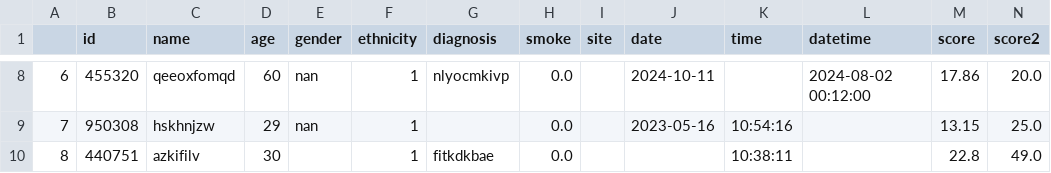
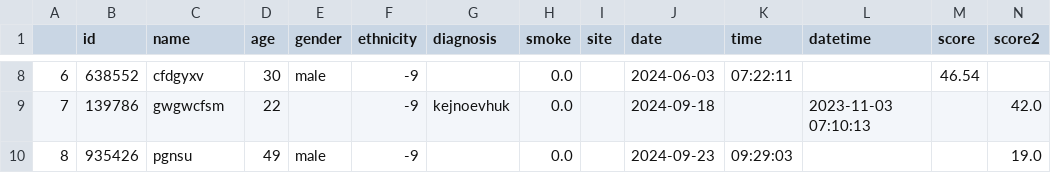
Before and after one commit to LewisHotchkissDPUK/SynthOpt, a CSV file: output/NEW_TESTING_DATASET_SYNTHETIC_STRUCTURAL.csv, drawn as a sheet; only a part is shown, gaps mark what is left out; the diff covers the shown part only.

```diff
--- a/output/NEW_TESTING_DATASET_SYNTHETIC_STRUCTURAL.csv
+++ b/output/NEW_TESTING_DATASET_SYNTHETIC_STRUCTURAL.csv
@@ -8,3 +8,3 @@
-6,455320,qeeoxfomqd,60,nan,1,nlyocmkivp,0.0,,2024-10-11,,2024-08-02 00:12:00,17.86,20.0
-7,950308,hskhnjzw,29,nan,1,,0.0,,2023-05-16,10:54:16,,13.15,25.0
-8,440751,azkifilv,30,,1,fitkdkbae,0.0,,,10:38:11,,22.8,49.0
+6,638552,cfdgyxv,30,male,-9,,0.0,,2024-06-03,07:22:11,,46.54,
+7,139786,gwgwcfsm,22,,-9,kejnoevhuk,0.0,,2024-09-18,,2023-11-03 07:10:13,,42.0
+8,935426,pgnsu,49,male,-9,,0.0,,2024-09-23,09:29:03,,,19.0
```
Also changed, not shown: 71 edited cells elsewhere in this file, 1 other file.
